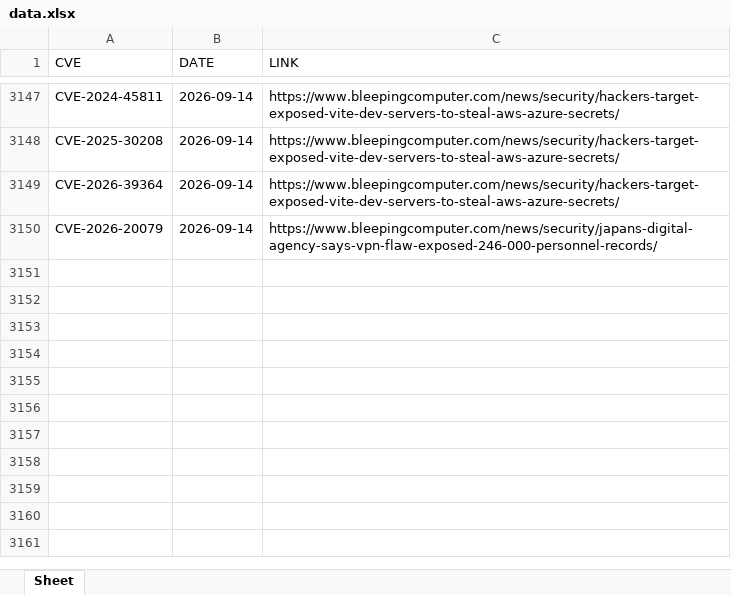
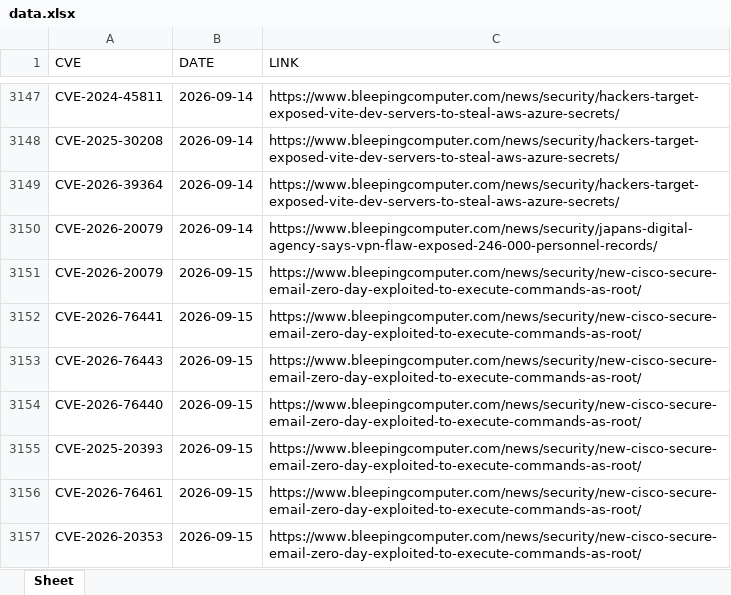
Before and after one commit to thanujbtech-lgtm/bleeping_cve, an Excel workbook: data.xlsx, sheet Sheet, drawn as a sheet; only a part is shown, gaps mark what is left out; values as stored, in another font and other column widths than the file's, no borders; the diff names each change by its address in the sheet, - before the commit and + after, or states it on an @@ line.

```diff
--- a/data.xlsx (sheet Sheet)
+++ b/data.xlsx (sheet Sheet)
+row 3151: CVE-2026-20079 | 2026-09-15 | https://www.bleepingcomputer.com/news/security/new-cisco-secure-email-zero-day-exploited-to-execute-commands-as-root/
+row 3152: CVE-2026-76441 | 2026-09-15 | https://www.bleepingcomputer.com/news/security/new-cisco-secure-email-zero-day-exploited-to-execute-commands-as-root/
+row 3153: CVE-2026-76443 | 2026-09-15 | https://www.bleepingcomputer.com/news/security/new-cisco-secure-email-zero-day-exploited-to-execute-commands-as-root/
+row 3154: CVE-2026-76440 | 2026-09-15 | https://www.bleepingcomputer.com/news/security/new-cisco-secure-email-zero-day-exploited-to-execute-commands-as-root/
+row 3155: CVE-2025-20393 | 2026-09-15 | https://www.bleepingcomputer.com/news/security/new-cisco-secure-email-zero-day-exploited-to-execute-commands-as-root/
+row 3156: CVE-2026-76461 | 2026-09-15 | https://www.bleepingcomputer.com/news/security/new-cisco-secure-email-zero-day-exploited-to-execute-commands-as-root/
+row 3157: CVE-2026-20353 | 2026-09-15 | https://www.bleepingcomputer.com/news/security/new-cisco-secure-email-zero-day-exploited-to-execute-commands-as-root/
```
